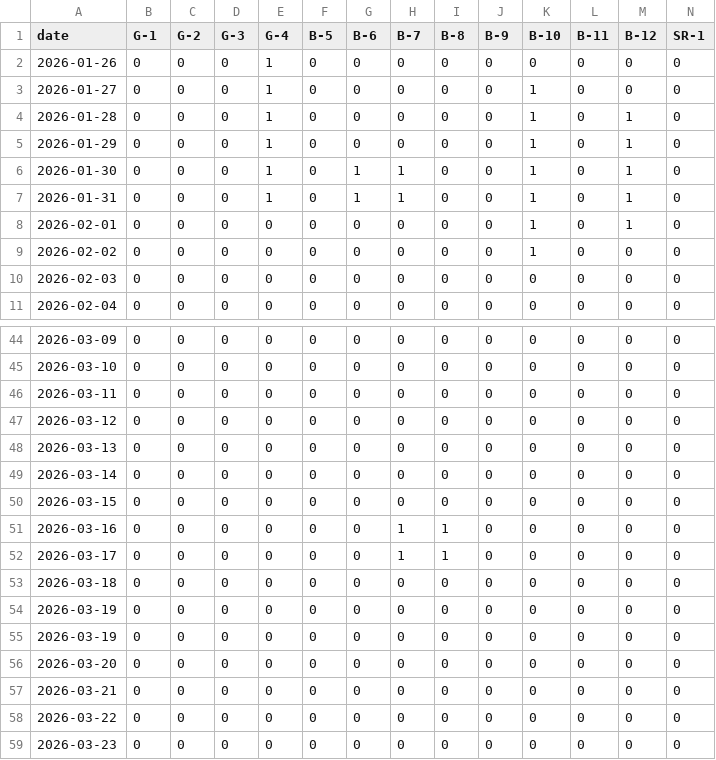
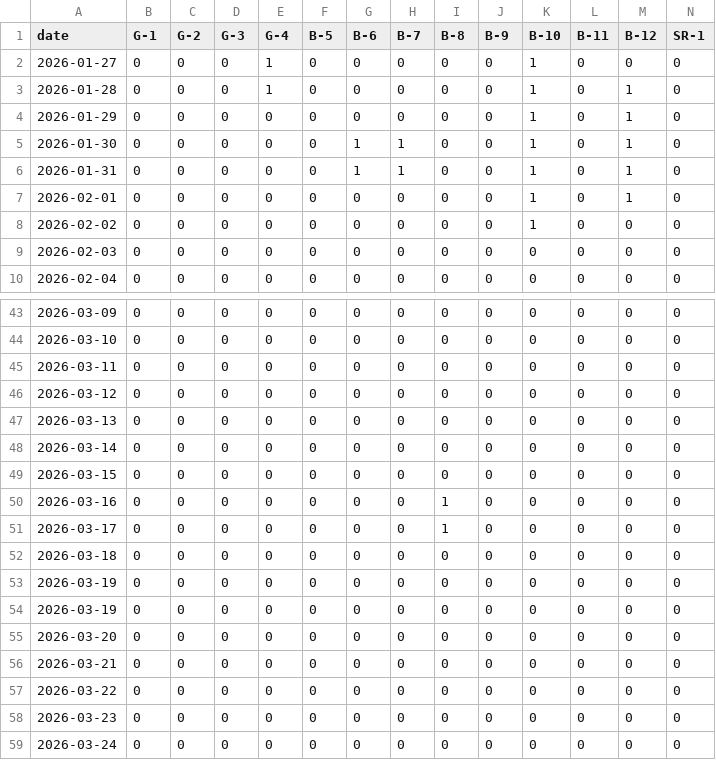
Before and after one commit to freePublicSharing/occup.csv, a CSV file: occup.csv, drawn as a sheet; only a part is shown, gaps mark what is left out; the shorter side is filled out with more unchanged rows; removed rows and columns are numbered as before the commit, all else as after; rows hold the shown columns only; the diff names each change by its address in the sheet, - before the commit and + after, or states it on an @@ line.

Commit message:
Update occup.csv

```diff
--- a/occup.csv
+++ b/occup.csv
-row 2: 2026-01-26 | 0 | 0 | 0 | 1 | 0 | 0 | 0 | 0 | 0 | 0 | 0 | 0 | 0
-E4:E6 (G-4): 1
+E4:E6 (G-4): 0
-H50:H51 (B-7): 1
+H50:H51 (B-7): 0
```
